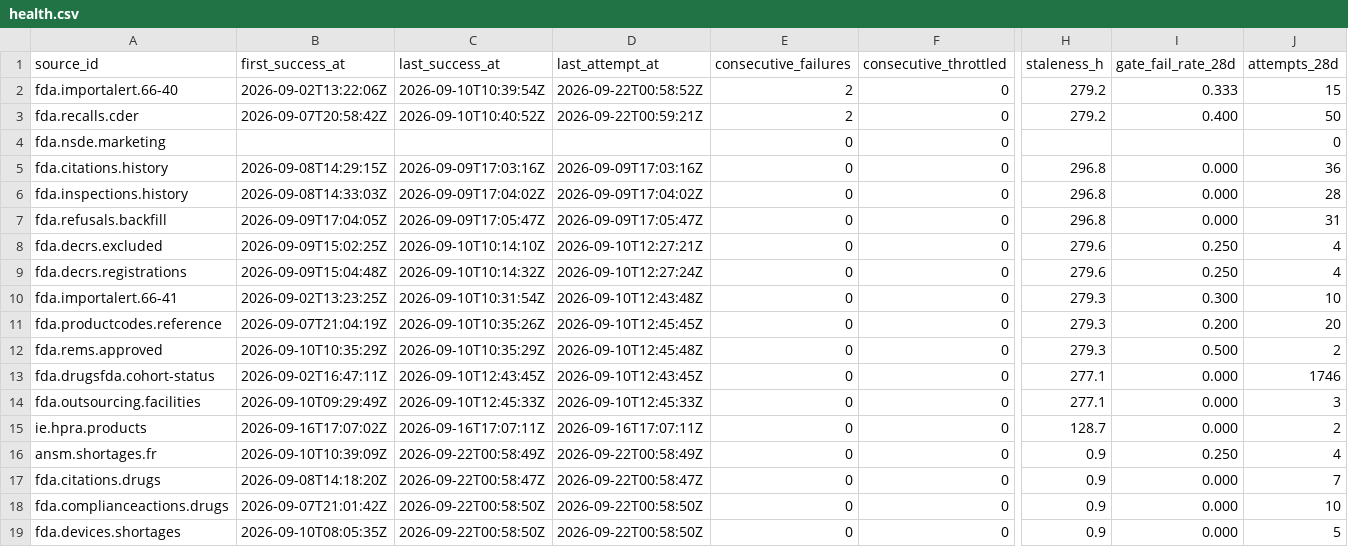
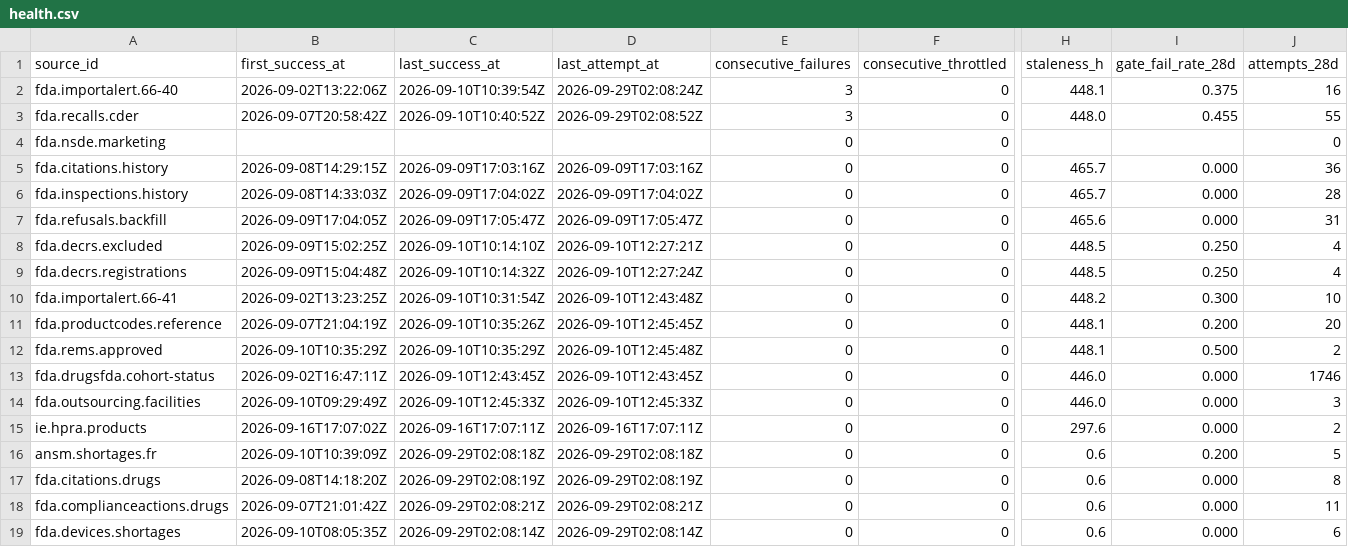
Before and after one commit to q3dresearch/wss-drug-scarcity, a CSV file: health/health.csv, drawn as a sheet; only a part is shown, gaps mark what is left out; the diff covers the shown part only; the diff names each change by its address in the sheet, - before the commit and + after, or states it on an @@ line.

```diff
--- a/health/health.csv
+++ b/health/health.csv
-D2 (last_attempt_at): 2026-09-22T00:58:52Z
+D2 (last_attempt_at): 2026-09-29T02:08:24Z
-E2:E3 (consecutive_failures): 2
+E2:E3 (consecutive_failures): 3
-H2 (staleness_h): 279.2
+H2 (staleness_h): 448.1
-I2 (gate_fail_rate_28d): 0.333
+I2 (gate_fail_rate_28d): 0.375
-J2 (attempts_28d): 15
+J2 (attempts_28d): 16
-D3 (last_attempt_at): 2026-09-22T00:59:21Z
+D3 (last_attempt_at): 2026-09-29T02:08:52Z
-H3 (staleness_h): 279.2
+H3 (staleness_h): 448.0
-I3 (gate_fail_rate_28d): 0.400
+I3 (gate_fail_rate_28d): 0.455
-J3 (attempts_28d): 50
+J3 (attempts_28d): 55
-H5:H6 (staleness_h): 296.8
+H5:H6 (staleness_h): 465.7
-H7 (staleness_h): 296.8
+H7 (staleness_h): 465.6
-H8:H9 (staleness_h): 279.6
+H8:H9 (staleness_h): 448.5
-H10 (staleness_h): 279.3
+H10 (staleness_h): 448.2
-H11:H12 (staleness_h): 279.3
+H11:H12 (staleness_h): 448.1
-H13:H14 (staleness_h): 277.1
+H13:H14 (staleness_h): 446.0
-H15 (staleness_h): 128.7
+H15 (staleness_h): 297.6
-C16 (last_success_at): 2026-09-22T00:58:49Z
+C16 (last_success_at): 2026-09-29T02:08:18Z
-D16 (last_attempt_at): 2026-09-22T00:58:49Z
+D16 (last_attempt_at): 2026-09-29T02:08:18Z
-H16:H19 (staleness_h): 0.9
+H16:H19 (staleness_h): 0.6
-I16 (gate_fail_rate_28d): 0.250
+I16 (gate_fail_rate_28d): 0.200
-J16 (attempts_28d): 4
+J16 (attempts_28d): 5
-C17 (last_success_at): 2026-09-22T00:58:47Z
+C17 (last_success_at): 2026-09-29T02:08:19Z
-D17 (last_attempt_at): 2026-09-22T00:58:47Z
+D17 (last_attempt_at): 2026-09-29T02:08:19Z
-J17 (attempts_28d): 7
+J17 (attempts_28d): 8
-C18 (last_success_at): 2026-09-22T00:58:50Z
+C18 (last_success_at): 2026-09-29T02:08:21Z
-D18 (last_attempt_at): 2026-09-22T00:58:50Z
+D18 (last_attempt_at): 2026-09-29T02:08:21Z
-J18 (attempts_28d): 10
+J18 (attempts_28d): 11
-C19 (last_success_at): 2026-09-22T00:58:50Z
+C19 (last_success_at): 2026-09-29T02:08:14Z
-D19 (last_attempt_at): 2026-09-22T00:58:50Z
+D19 (last_attempt_at): 2026-09-29T02:08:14Z
-J19 (attempts_28d): 5
+J19 (attempts_28d): 6
```
Also changed, not shown: 16 edited cells elsewhere in this file, 1 other file.
